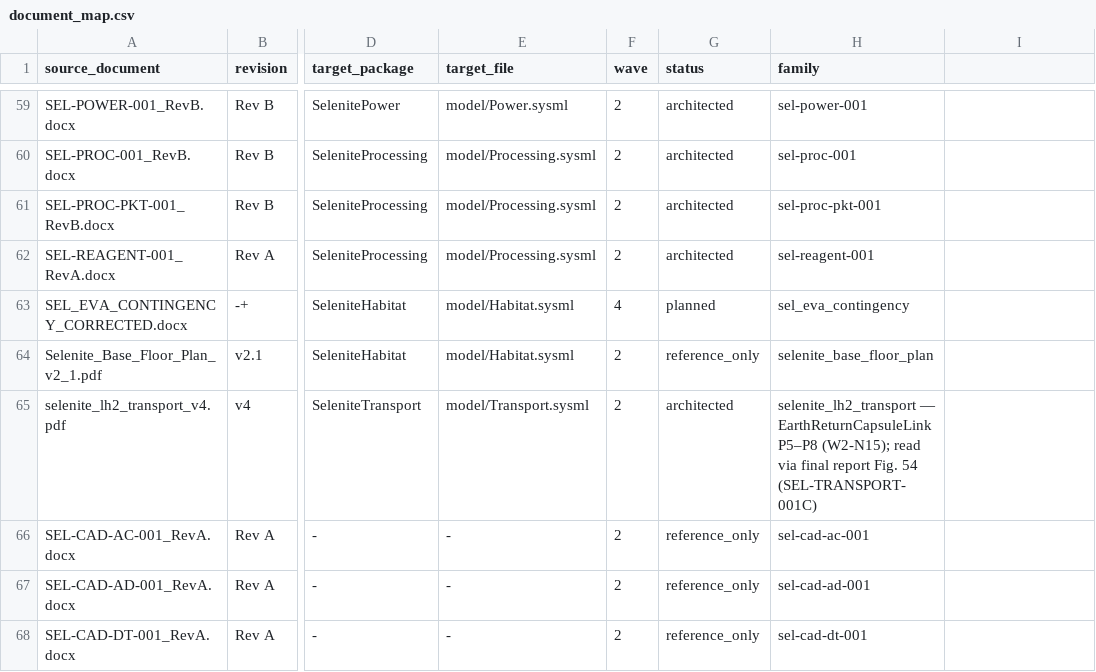
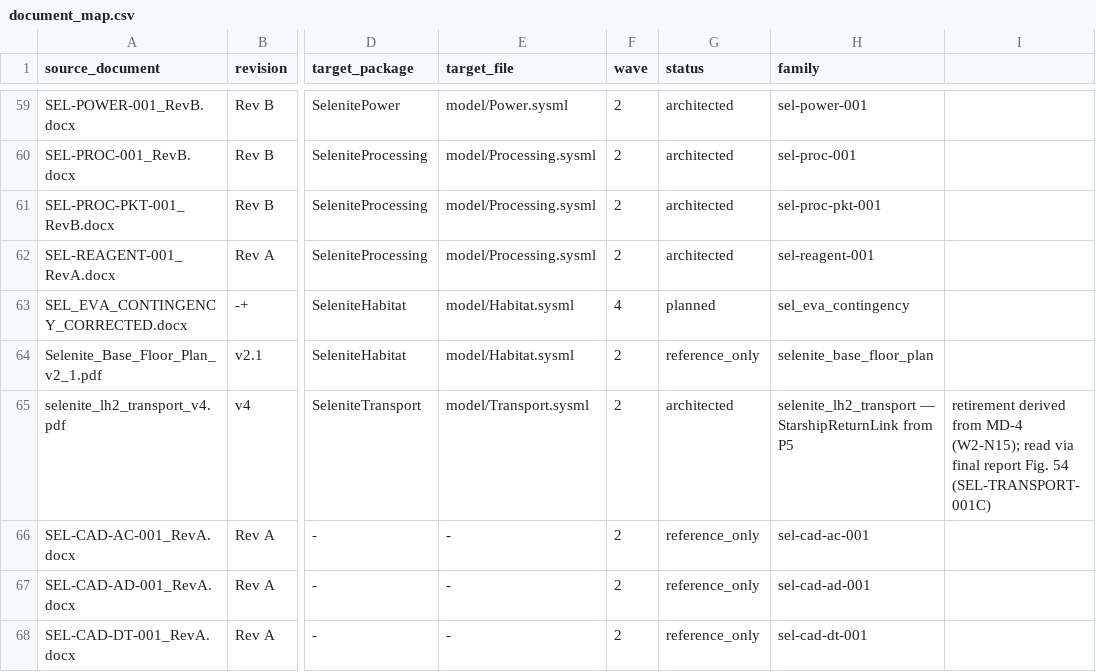
Before and after one commit to JScri/selenite_sysmlv2, a CSV file: selenite-sysml-wave1-revC/selenite-sysml/mapping/document_map.csv, drawn as a sheet; only a part is shown, gaps mark what is left out; the diff names each change by its address in the sheet, - before the commit and + after, or states it on an @@ line.

```diff
--- a/selenite-sysml-wave1-revC/selenite-sysml/mapping/document_map.csv
+++ b/selenite-sysml-wave1-revC/selenite-sysml/mapping/document_map.csv
-H65 (family): selenite_lh2_transport — EarthReturnCapsuleLink P5–P8 (W2-N15); read via final report Fig. 54 (SEL-TRANSPORT-001C)
+H65 (family): selenite_lh2_transport — StarshipReturnLink from P5
-I65: (empty)
+I65: retirement derived from MD-4 (W2-N15); read via final report Fig. 54 (SEL-TRANSPORT-001C)
```
Also changed, not shown: 5 other files.
